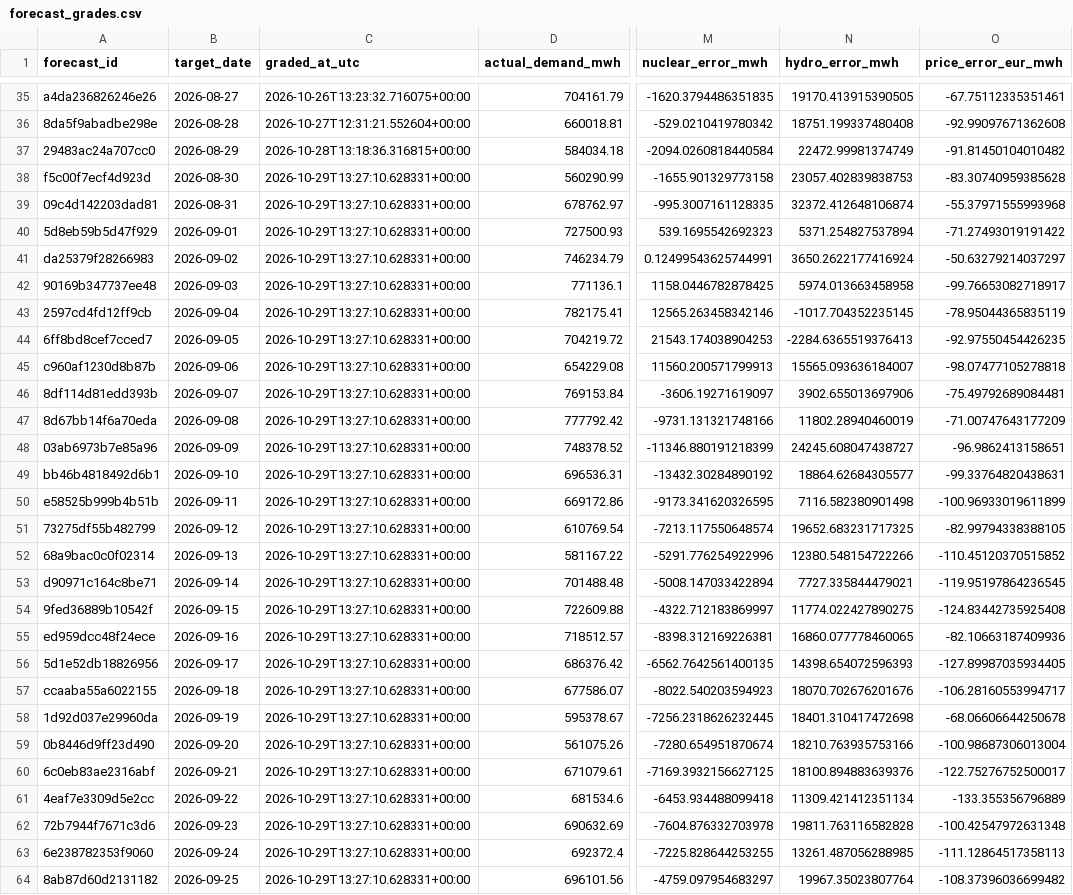
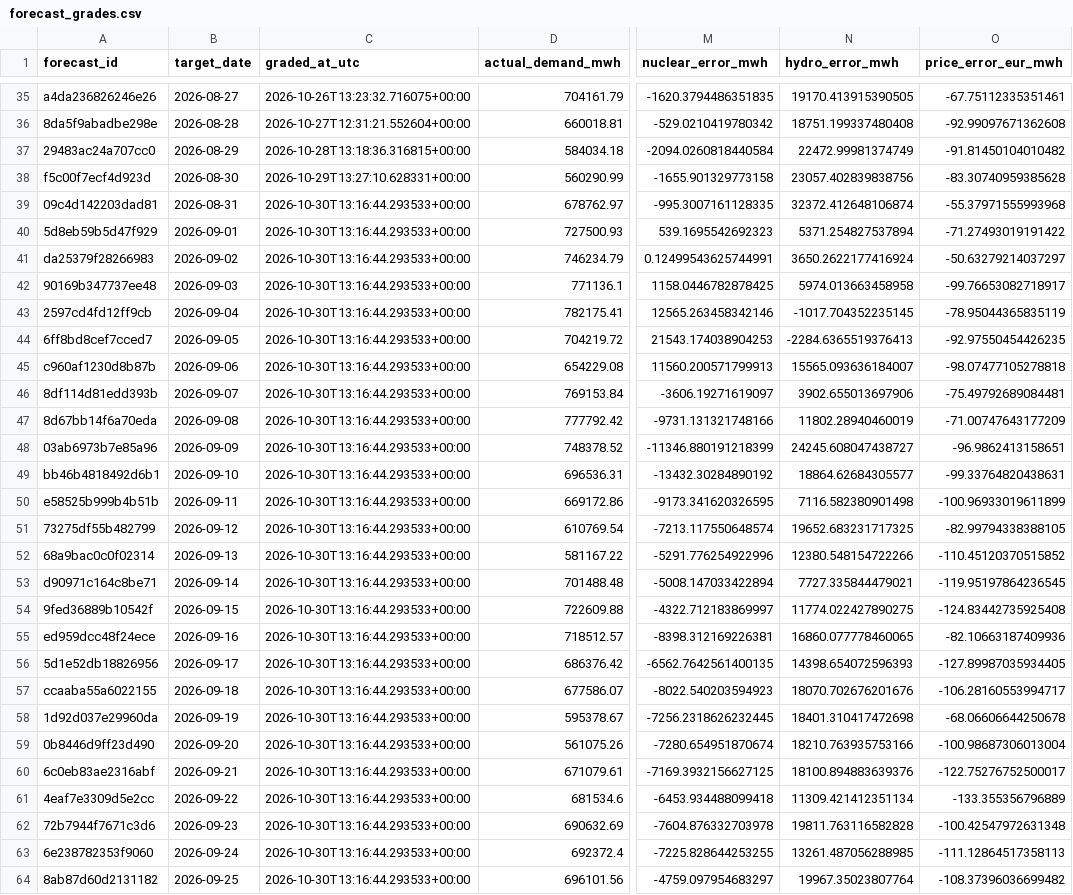
Before and after one commit to Evanssdas/Spain-Market-Platform, a CSV file: logs/forecast_grades.csv, drawn as a sheet; only a part is shown, gaps mark what is left out; the diff covers the shown part only; the diff names each change by its address in the sheet, - before the commit and + after, or states it on an @@ line.

```diff
--- a/logs/forecast_grades.csv
+++ b/logs/forecast_grades.csv
-N38 (hydro_error_mwh): 23057.402839838753
+N38 (hydro_error_mwh): 23057.402839838756
-C39:C64 (graded_at_utc): 2026-10-29T13:27:10.628331+00:00
+C39:C64 (graded_at_utc): 2026-10-30T13:16:44.293533+00:00
```
Also changed, not shown: 1 added row and 33 edited cells elsewhere in this file, data/processed/prices_daily.csv, data/processed/system_daily.csv, 7 other files.
